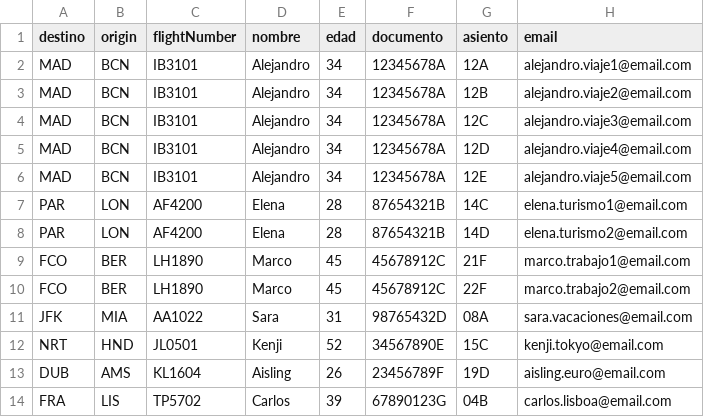
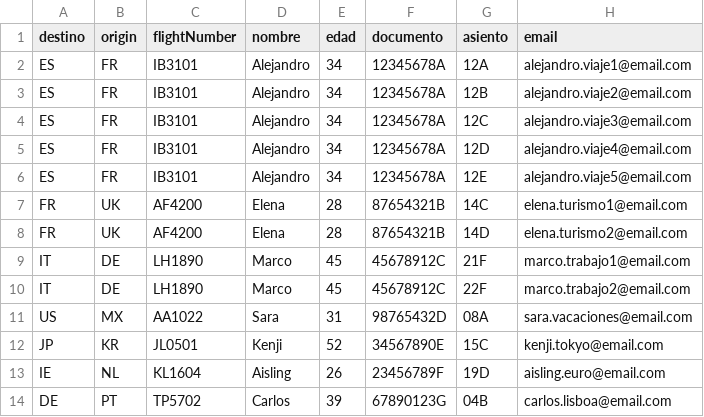
Before and after one commit to xvi-r/FileSystem, a CSV file: reservas_colisiones_nuevas.csv, drawn as a sheet.

```diff
--- a/reservas_colisiones_nuevas.csv
+++ b/reservas_colisiones_nuevas.csv
@@ -1,14 +1,14 @@
 destino,origin,flightNumber,nombre,edad,documento,asiento,email
-MAD,BCN,IB3101,Alejandro,34,12345678A,12A,alejandro.viaje1@email.com
-MAD,BCN,IB3101,Alejandro,34,12345678A,12B,alejandro.viaje2@email.com
-MAD,BCN,IB3101,Alejandro,34,12345678A,12C,alejandro.viaje3@email.com
-MAD,BCN,IB3101,Alejandro,34,12345678A,12D,alejandro.viaje4@email.com
-MAD,BCN,IB3101,Alejandro,34,12345678A,12E,alejandro.viaje5@email.com
-PAR,LON,AF4200,Elena,28,87654321B,14C,elena.turismo1@email.com
-PAR,LON,AF4200,Elena,28,87654321B,14D,elena.turismo2@email.com
-FCO,BER,LH1890,Marco,45,45678912C,21F,marco.trabajo1@email.com
-FCO,BER,LH1890,Marco,45,45678912C,22F,marco.trabajo2@email.com
-JFK,MIA,AA1022,Sara,31,98765432D,08A,sara.vacaciones@email.com
-NRT,HND,JL0501,Kenji,52,34567890E,15C,kenji.tokyo@email.com
-DUB,AMS,KL1604,Aisling,26,23456789F,19D,aisling.euro@email.com
-FRA,LIS,TP5702,Carlos,39,67890123G,04B,carlos.lisboa@email.com
+ES,FR,IB3101,Alejandro,34,12345678A,12A,alejandro.viaje1@email.com
+ES,FR,IB3101,Alejandro,34,12345678A,12B,alejandro.viaje2@email.com
+ES,FR,IB3101,Alejandro,34,12345678A,12C,alejandro.viaje3@email.com
+ES,FR,IB3101,Alejandro,34,12345678A,12D,alejandro.viaje4@email.com
+ES,FR,IB3101,Alejandro,34,12345678A,12E,alejandro.viaje5@email.com
+FR,UK,AF4200,Elena,28,87654321B,14C,elena.turismo1@email.com
+FR,UK,AF4200,Elena,28,87654321B,14D,elena.turismo2@email.com
+IT,DE,LH1890,Marco,45,45678912C,21F,marco.trabajo1@email.com
+IT,DE,LH1890,Marco,45,45678912C,22F,marco.trabajo2@email.com
+US,MX,AA1022,Sara,31,98765432D,08A,sara.vacaciones@email.com
+JP,KR,JL0501,Kenji,52,34567890E,15C,kenji.tokyo@email.com
+IE,NL,KL1604,Aisling,26,23456789F,19D,aisling.euro@email.com
+DE,PT,TP5702,Carlos,39,67890123G,04B,carlos.lisboa@email.com
```
Also changed, not shown: reservas_100_con_colisiones.csv, reservas_con_colisiones.csv, 2 other files.
